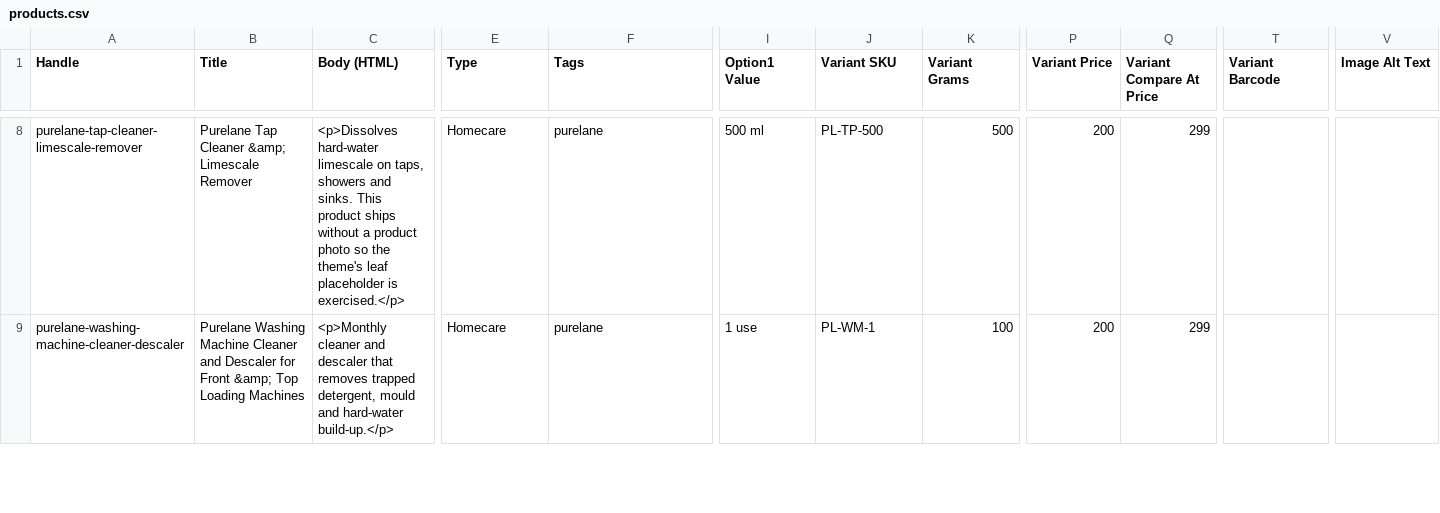
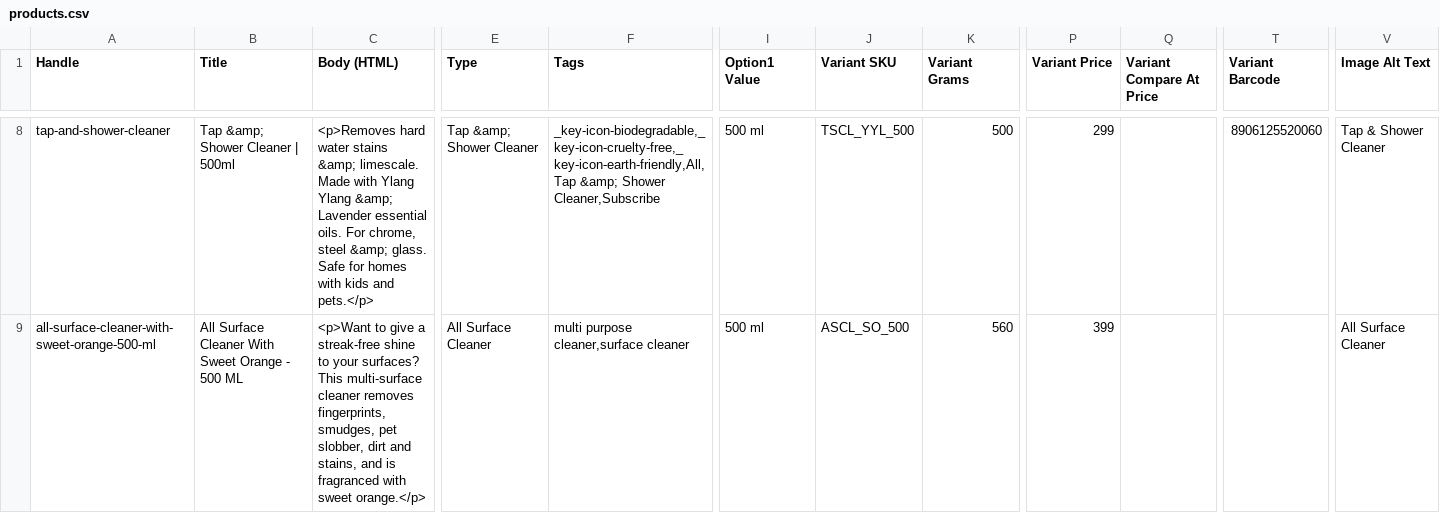
Before and after one commit to AishSoni/purelane-dawn, a CSV file: seed/products.csv, drawn as a sheet; only a part is shown, gaps mark what is left out; the diff covers the shown part only; the diff names each change by its address in the sheet, - before the commit and + after, or states it on an @@ line.

Commit message:
Align seed catalog to real PureCult products (images, prices, metaobjects) and rescale bundle presets

```diff
--- a/seed/products.csv
+++ b/seed/products.csv
-A8 (Handle): purelane-tap-cleaner-limescale-remover
+A8 (Handle): tap-and-shower-cleaner
-B8 (Title): Purelane Tap Cleaner &amp; Limescale Remover
+B8 (Title): Tap &amp; Shower Cleaner | 500ml
-C8 (Body (HTML)): <p>Dissolves hard-water limescale on taps, showers and sinks. This product ships without a product photo so the theme's leaf placeholder is exercised.</p>
+C8 (Body (HTML)): <p>Removes hard water stains &amp; limescale. Made with Ylang Ylang &amp; Lavender essential oils. For chrome, steel &amp; glass. Safe for homes with kids and pets.</p>
-E8 (Type): Homecare
+E8 (Type): Tap &amp; Shower Cleaner
-F8 (Tags): purelane
+F8 (Tags): _key-icon-biodegradable,_key-icon-cruelty-free,_key-icon-earth-friendly,All,Tap &amp; Shower Cleaner,Subscribe
-J8 (Variant SKU): PL-TP-500
+J8 (Variant SKU): TSCL_YYL_500
-P8 (Variant Price): 200
+P8 (Variant Price): 299
-Q8:Q9 (Variant Compare At Price): 299
+Q8:Q9 (Variant Compare At Price): (empty)
-T8 (Variant Barcode): (empty)
+T8 (Variant Barcode): 8906125520060
-V8 (Image Alt Text): (empty)
+V8 (Image Alt Text): Tap & Shower Cleaner
-A9 (Handle): purelane-washing-machine-cleaner-descaler
+A9 (Handle): all-surface-cleaner-with-sweet-orange-500-ml
-B9 (Title): Purelane Washing Machine Cleaner and Descaler for Front &amp; Top Loading Machines
+B9 (Title): All Surface Cleaner With Sweet Orange - 500 ML
-C9 (Body (HTML)): <p>Monthly cleaner and descaler that removes trapped detergent, mould and hard-water build-up.</p>
+C9 (Body (HTML)): <p>Want to give a streak-free shine to your surfaces? This multi-surface cleaner removes fingerprints, smudges, pet slobber, dirt and stains, and is fragranced with sweet orange.</p>
-E9 (Type): Homecare
+E9 (Type): All Surface Cleaner
-F9 (Tags): purelane
+F9 (Tags): multi purpose cleaner,surface cleaner
-I9 (Option1 Value): 1 use
+I9 (Option1 Value): 500 ml
-J9 (Variant SKU): PL-WM-1
+J9 (Variant SKU): ASCL_SO_500
-K9 (Variant Grams): 100
+K9 (Variant Grams): 560
-P9 (Variant Price): 200
+P9 (Variant Price): 399
-V9 (Image Alt Text): (empty)
+V9 (Image Alt Text): All Surface Cleaner
```
Also changed, not shown: 1 added row, 1 removed row and 78 edited cells elsewhere in this file, 4 other files.
